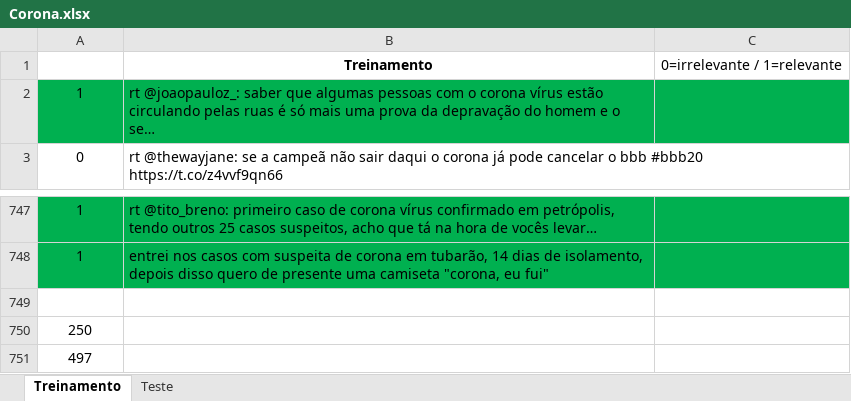
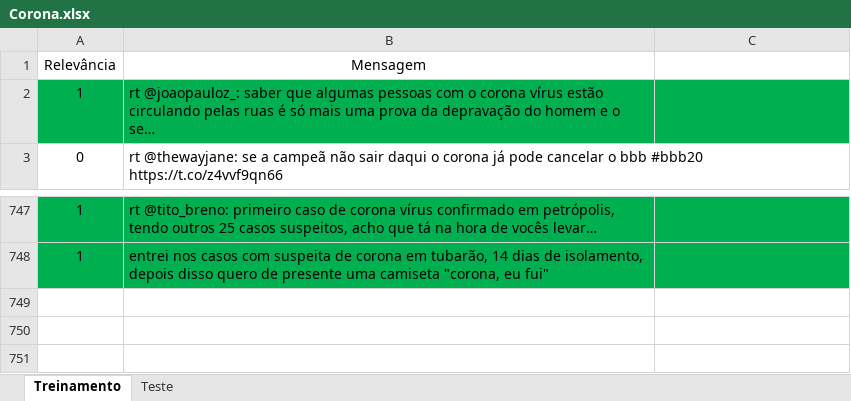
Before and after one commit to leonardodma/Projeto1_Cdados, an Excel workbook: Corona.xlsx, sheet Treinamento, drawn as a sheet; only a part is shown, gaps mark what is left out; values as stored, in another font and other column widths than the file's, no borders; removed rows and columns are numbered as before the commit, all else as after; the diff names each change by its address in the sheet, - before the commit and + after, or states it on an @@ line.

Commit message:
incio

```diff
--- a/Corona.xlsx (sheet Treinamento)
+++ b/Corona.xlsx (sheet Treinamento)
-row 1:  | Treinamento | 0=irrelevante / 1=relevante
+row 1: Relevância | Mensagem
-row 749: (empty)
-row 750: 250
-row 751: 497
```
